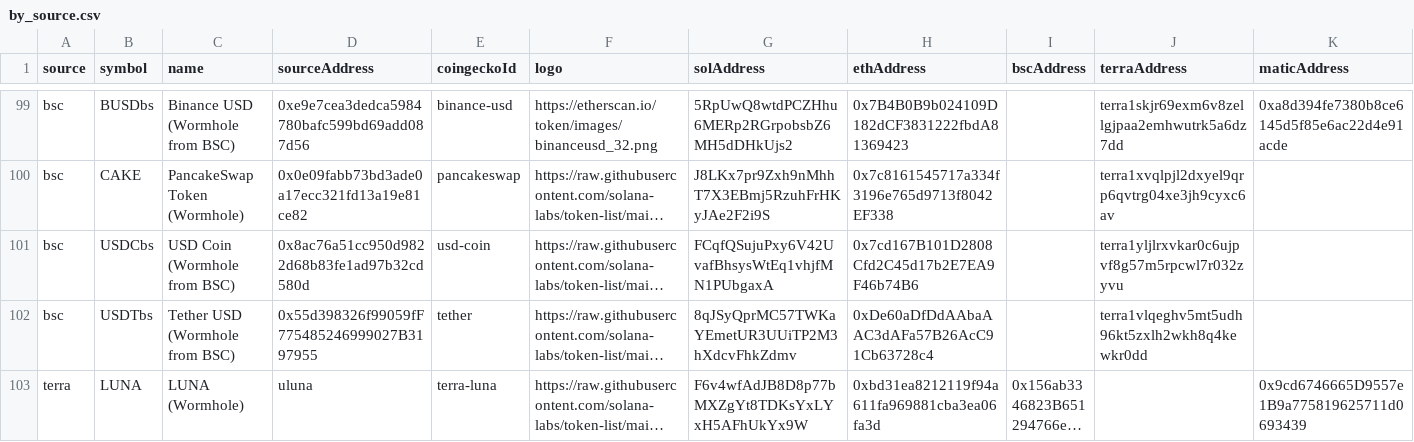
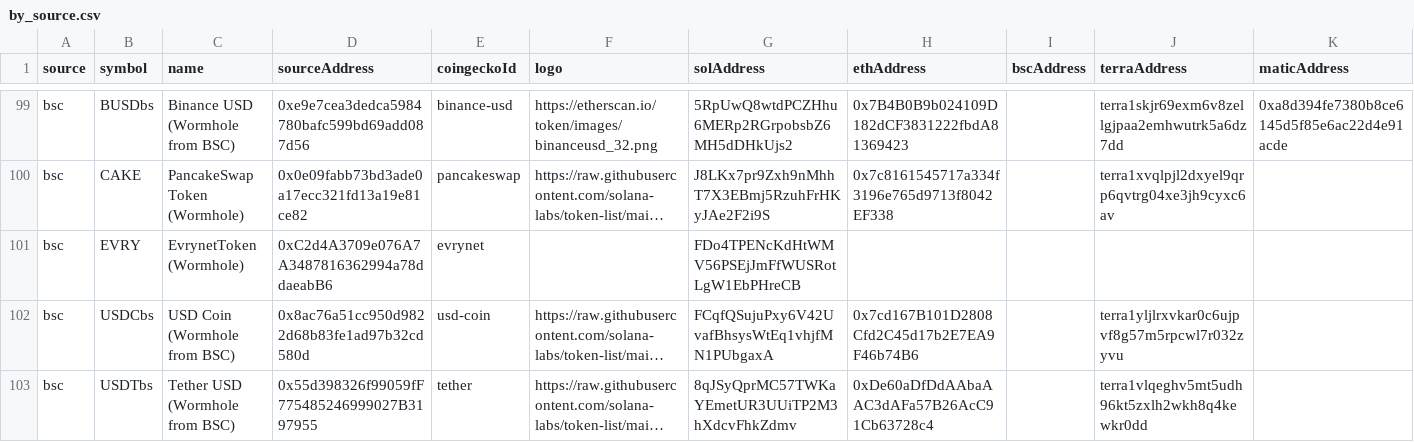
Before and after one commit to wormhole-foundation/wormhole-token-list, a CSV file: content/by_source.csv, drawn as a sheet; only a part is shown, gaps mark what is left out; the shorter side is filled out with more unchanged rows; long unchanged cells end in …; rows hold the shown columns only; the diff names each change by its address in the sheet, - before the commit and + after, or states it on an @@ line.

```diff
--- a/content/by_source.csv
+++ b/content/by_source.csv
+row 101: bsc | EVRY | EvrynetToken (Wormhole) | 0xC2d4A3709e076A7A3487816362994a78ddaeabB6 | evrynet |  | FDo4TPENcKdHtWMV56PSEjJmFfWUSRotLgW1EbPHreCB
```
Also changed, not shown: content/by_dest.csv, 8 other files.
